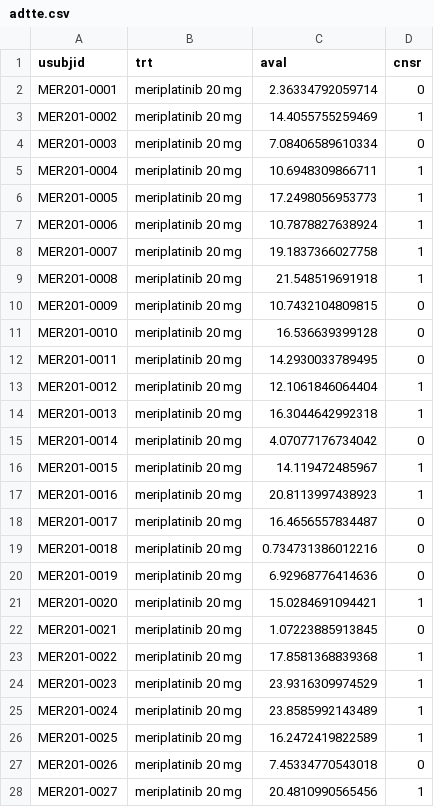
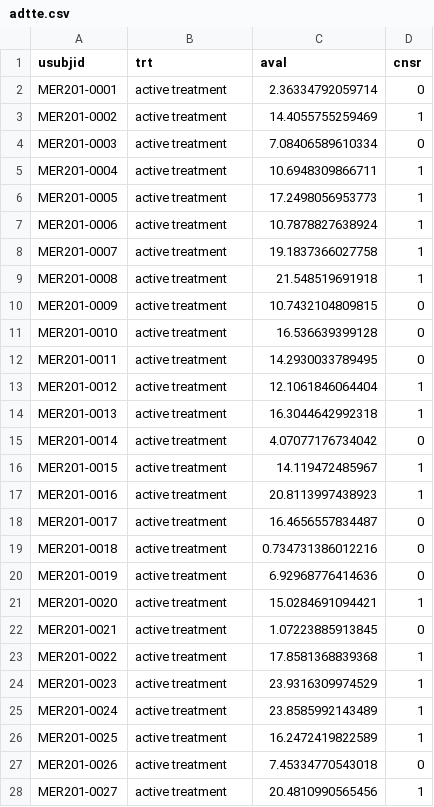
Before and after one commit to stat-absk/tufte-pharma, a CSV file: data/adtte.csv, drawn as a sheet; only a part is shown; the diff covers the shown part only.

```diff
--- a/data/adtte.csv
+++ b/data/adtte.csv
@@ -1,28 +1,28 @@
 "usubjid","trt","aval","cnsr"
-"MER201-0001","meriplatinib 20 mg",2.36334792059714,0
-"MER201-0002","meriplatinib 20 mg",14.4055755259469,1
-"MER201-0003","meriplatinib 20 mg",7.08406589610334,0
-"MER201-0004","meriplatinib 20 mg",10.6948309866711,1
-"MER201-0005","meriplatinib 20 mg",17.2498056953773,1
-"MER201-0006","meriplatinib 20 mg",10.7878827638924,1
-"MER201-0007","meriplatinib 20 mg",19.1837366027758,1
-"MER201-0008","meriplatinib 20 mg",21.548519691918,1
-"MER201-0009","meriplatinib 20 mg",10.7432104809815,0
-"MER201-0010","meriplatinib 20 mg",16.536639399128,0
-"MER201-0011","meriplatinib 20 mg",14.2930033789495,0
-"MER201-0012","meriplatinib 20 mg",12.1061846064404,1
-"MER201-0013","meriplatinib 20 mg",16.3044642992318,1
-"MER201-0014","meriplatinib 20 mg",4.07077176734042,0
-"MER201-0015","meriplatinib 20 mg",14.119472485967,1
-"MER201-0016","meriplatinib 20 mg",20.8113997438923,1
-"MER201-0017","meriplatinib 20 mg",16.4656557834487,0
-"MER201-0018","meriplatinib 20 mg",0.734731386012216,0
-"MER201-0019","meriplatinib 20 mg",6.92968776414636,0
-"MER201-0020","meriplatinib 20 mg",15.0284691094421,1
-"MER201-0021","meriplatinib 20 mg",1.07223885913845,0
-"MER201-0022","meriplatinib 20 mg",17.8581368839368,1
-"MER201-0023","meriplatinib 20 mg",23.9316309974529,1
-"MER201-0024","meriplatinib 20 mg",23.8585992143489,1
-"MER201-0025","meriplatinib 20 mg",16.2472419822589,1
-"MER201-0026","meriplatinib 20 mg",7.45334770543018,0
-"MER201-0027","meriplatinib 20 mg",20.4810990565456,1
+"MER201-0001","active treatment",2.36334792059714,0
+"MER201-0002","active treatment",14.4055755259469,1
+"MER201-0003","active treatment",7.08406589610334,0
+"MER201-0004","active treatment",10.6948309866711,1
+"MER201-0005","active treatment",17.2498056953773,1
+"MER201-0006","active treatment",10.7878827638924,1
+"MER201-0007","active treatment",19.1837366027758,1
+"MER201-0008","active treatment",21.548519691918,1
+"MER201-0009","active treatment",10.7432104809815,0
+"MER201-0010","active treatment",16.536639399128,0
+"MER201-0011","active treatment",14.2930033789495,0
+"MER201-0012","active treatment",12.1061846064404,1
+"MER201-0013","active treatment",16.3044642992318,1
+"MER201-0014","active treatment",4.07077176734042,0
+"MER201-0015","active treatment",14.119472485967,1
+"MER201-0016","active treatment",20.8113997438923,1
+"MER201-0017","active treatment",16.4656557834487,0
+"MER201-0018","active treatment",0.734731386012216,0
+"MER201-0019","active treatment",6.92968776414636,0
+"MER201-0020","active treatment",15.0284691094421,1
+"MER201-0021","active treatment",1.07223885913845,0
+"MER201-0022","active treatment",17.8581368839368,1
+"MER201-0023","active treatment",23.9316309974529,1
+"MER201-0024","active treatment",23.8585992143489,1
+"MER201-0025","active treatment",16.2472419822589,1
+"MER201-0026","active treatment",7.45334770543018,0
+"MER201-0027","active treatment",20.4810990565456,1
```
Also changed, not shown: 93 edited cells elsewhere in this file, data/lab_means.csv, data/tumor_wk12.csv, 4 other files.
